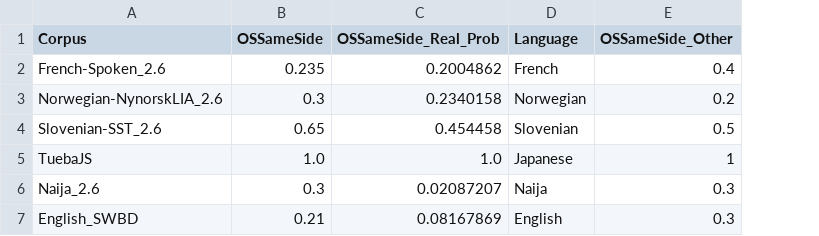
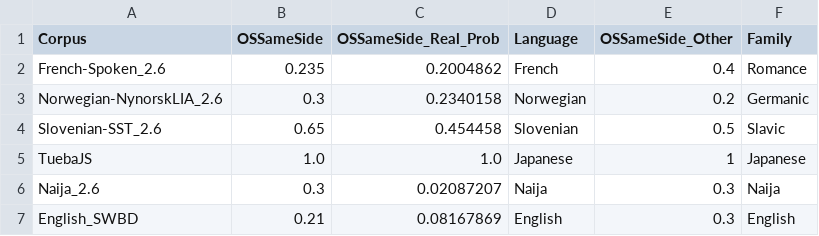
Before and after one commit to m-hahn/optimization-landscapes, a TSV file: analysis_spoken/spoken.tsv, drawn as a sheet; the diff names each change by its address in the sheet, - before the commit and + after, or states it on an @@ line.

```diff
--- a/analysis_spoken/spoken.tsv
+++ b/analysis_spoken/spoken.tsv
+column F (Family), rows 2-7: Romance | Germanic | Slavic | Japanese | Naija | English
```
Also changed, not shown: 4 other files.
